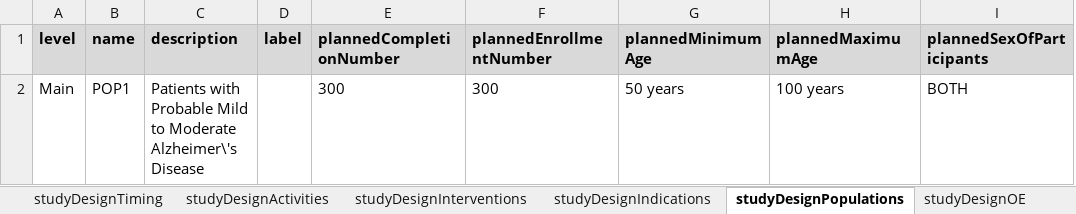
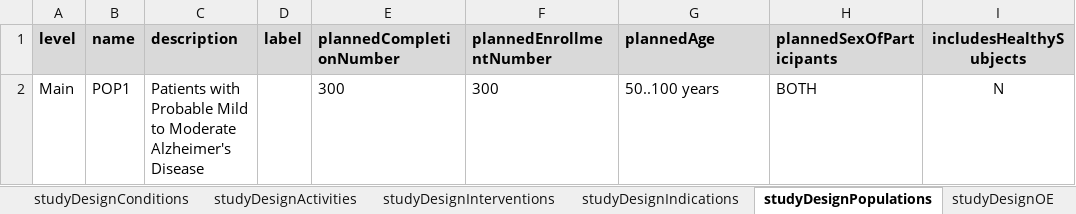
Before and after one commit to data4knowledge/usdm_data, an Excel workbook: test_data/CDISC_Pilot_Study_VS_Timeline.xlsx, sheet studyDesignPopulations, drawn as a sheet; values as stored, in another font and other column widths than the file's, no borders; removed rows and columns are numbered as before the commit, all else as after; the diff names each change by its address in the sheet, - before the commit and + after, or states it on an @@ line.

```diff
--- a/test_data/CDISC_Pilot_Study_VS_Timeline.xlsx (sheet studyDesignPopulations)
+++ b/test_data/CDISC_Pilot_Study_VS_Timeline.xlsx (sheet studyDesignPopulations)
+sheet tab: studyDesignConditions
-column H (plannedMaximumAge), row 2: 100 years
+column I (includesHealthySubjects), row 2: N
-G1: plannedMinimumAge
+G1: plannedAge
-C2 (description): …to Moderate Alzheimer\'s Disease
+C2 (description): …to Moderate Alzheimer's Disease
-G2 (plannedAge): 50 years
+G2 (plannedAge): 50..100 years
```
Also changed, not shown: sheet studyDesignTiming, sheet vsBloodPressure, sheet studyDesignActivities, sheet studyDesign, sheet studyDesignProcedures, sheet studyDesignEstimands, 1 more sheet, other sheet tabs, 4 other files.
